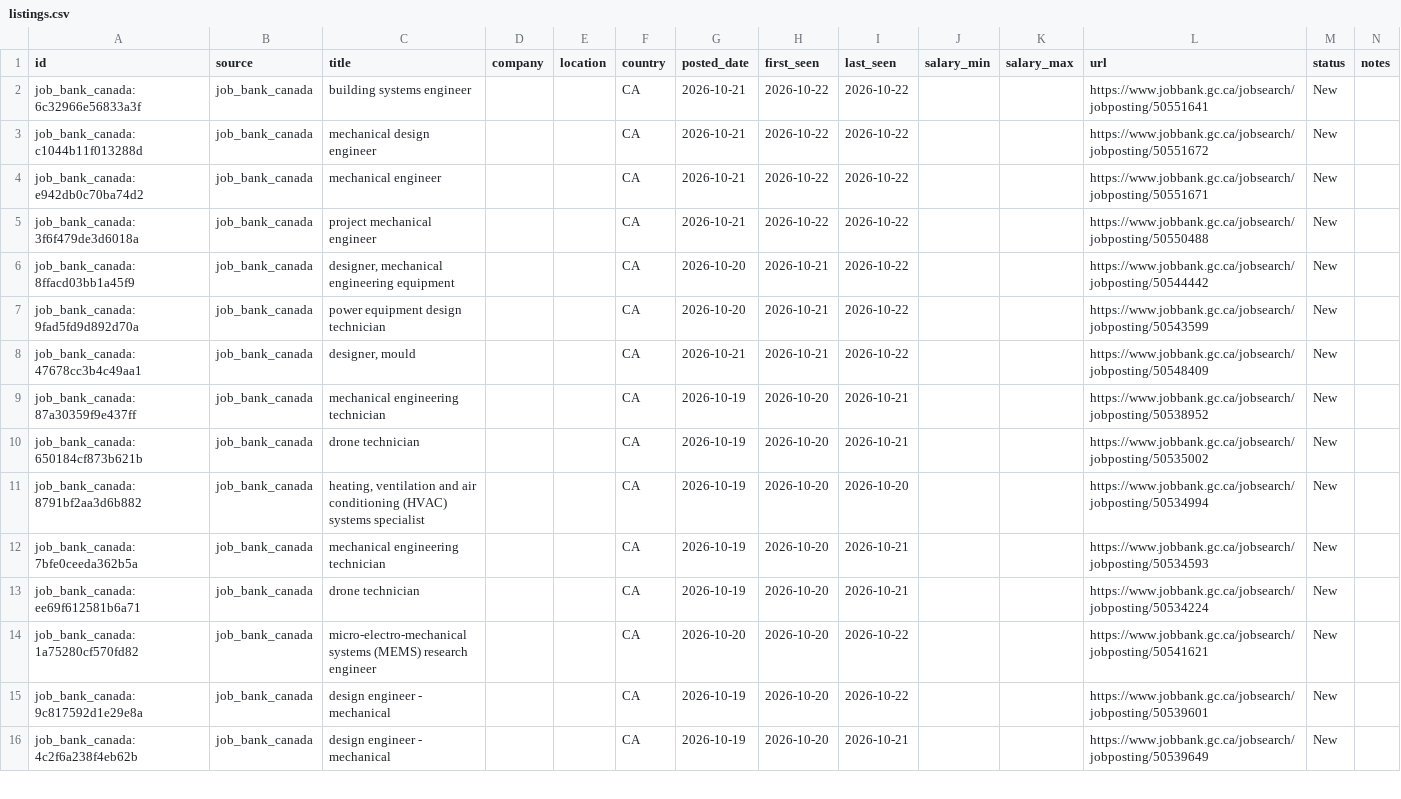
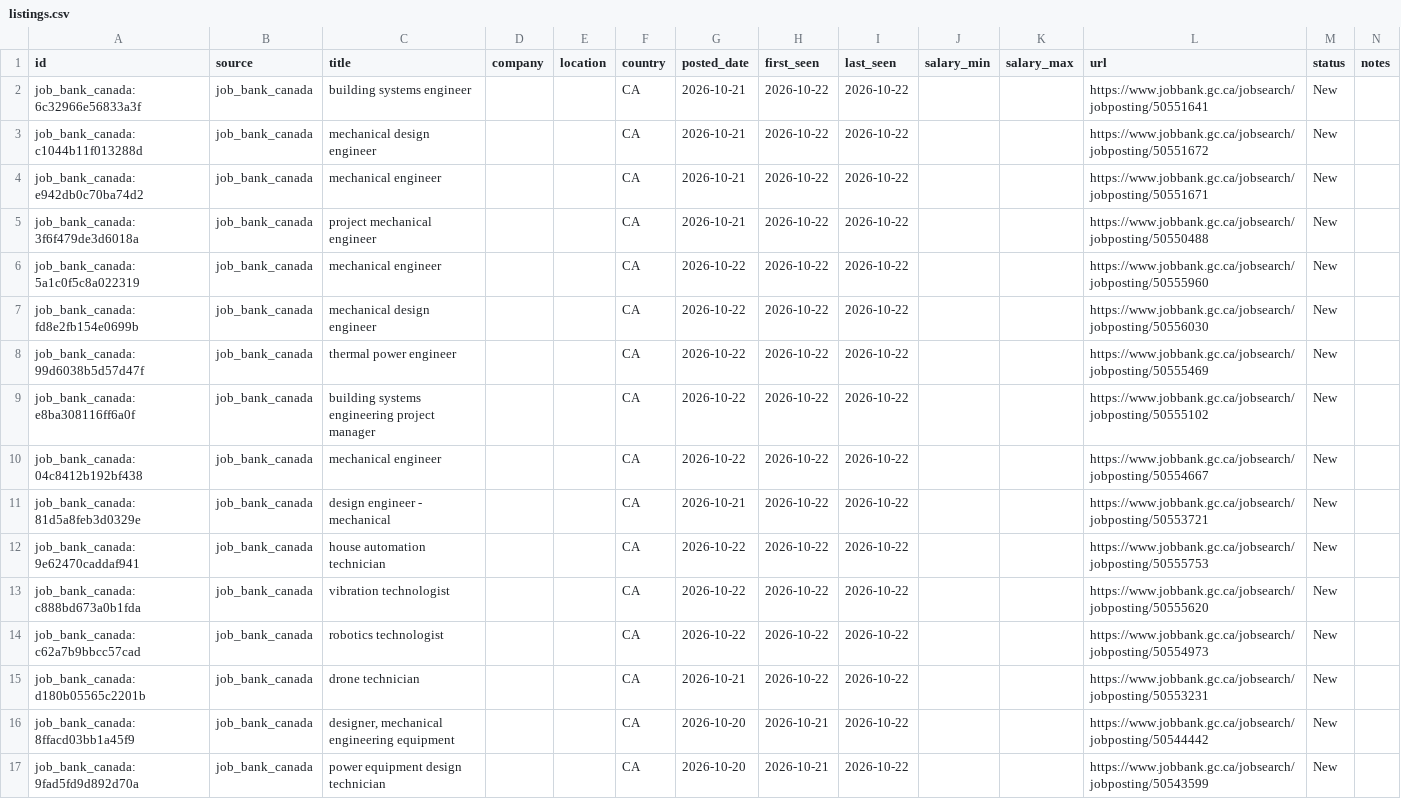
Before and after one commit to kprana976/Claude-resume, a CSV file: docs/listings.csv, drawn as a sheet; only a part is shown; the shorter side is filled out with more unchanged rows.

```diff
--- a/docs/listings.csv
+++ b/docs/listings.csv
@@ -5,2 +5,12 @@ job_bank_canada:e942db0c70ba74d2,job_bank_canada,mechanical engineer,,,CA,2026-1
 job_bank_canada:3f6f479de3d6018a,job_bank_canada,project mechanical engineer,,,CA,2026-10-21,2026-10-22,2026-10-22,,,https://www.jobbank.gc.ca/jobsearch/jobposting/50550488,New,
+job_bank_canada:5a1c0f5c8a022319,job_bank_canada,mechanical engineer,,,CA,2026-10-22,2026-10-22,2026-10-22,,,https://www.jobbank.gc.ca/jobsearch/jobposting/50555960,New,
+job_bank_canada:fd8e2fb154e0699b,job_bank_canada,mechanical design engineer,,,CA,2026-10-22,2026-10-22,2026-10-22,,,https://www.jobbank.gc.ca/jobsearch/jobposting/50556030,New,
+job_bank_canada:99d6038b5d57d47f,job_bank_canada,thermal power engineer,,,CA,2026-10-22,2026-10-22,2026-10-22,,,https://www.jobbank.gc.ca/jobsearch/jobposting/50555469,New,
+job_bank_canada:e8ba308116ff6a0f,job_bank_canada,building systems engineering project manager,,,CA,2026-10-22,2026-10-22,2026-10-22,,,https://www.jobbank.gc.ca/jobsearch/jobposting/50555102,New,
+job_bank_canada:04c8412b192bf438,job_bank_canada,mechanical engineer,,,CA,2026-10-22,2026-10-22,2026-10-22,,,https://www.jobbank.gc.ca/jobsearch/jobposting/50554667,New,
+job_bank_canada:81d5a8feb3d0329e,job_bank_canada,design engineer - mechanical,,,CA,2026-10-21,2026-10-22,2026-10-22,,,https://www.jobbank.gc.ca/jobsearch/jobposting/50553721,New,
+job_bank_canada:9e62470caddaf941,job_bank_canada,house automation technician,,,CA,2026-10-22,2026-10-22,2026-10-22,,,https://www.jobbank.gc.ca/jobsearch/jobposting/50555753,New,
+job_bank_canada:c888bd673a0b1fda,job_bank_canada,vibration technologist,,,CA,2026-10-22,2026-10-22,2026-10-22,,,https://www.jobbank.gc.ca/jobsearch/jobposting/50555620,New,
+job_bank_canada:c62a7b9bbcc57cad,job_bank_canada,robotics technologist,,,CA,2026-10-22,2026-10-22,2026-10-22,,,https://www.jobbank.gc.ca/jobsearch/jobposting/50554973,New,
+job_bank_canada:d180b05565c2201b,job_bank_canada,drone technician,,,CA,2026-10-21,2026-10-22,2026-10-22,,,https://www.jobbank.gc.ca/jobsearch/jobposting/50553231,New,
 job_bank_canada:8ffacd03bb1a45f9,job_bank_canada,"designer, mechanical engineering equipment",,,CA,2026-10-20,2026-10-21,2026-10-22,,,https://www.jobbank.gc.ca/jobsearch/jobposting/50544442,New,
```
Also changed, not shown: 1 other file.
